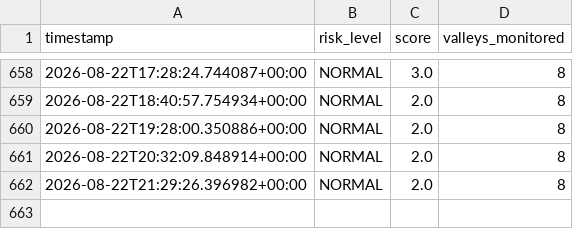
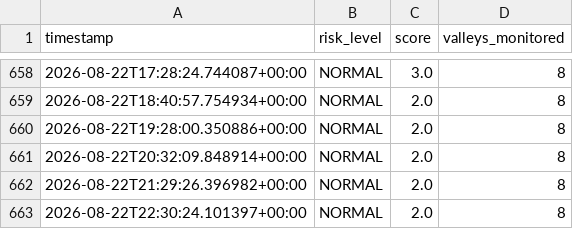
Before and after one commit to mirkhanzai/glacial-risk-watch-pakistan, a CSV file: data/history.csv, drawn as a sheet; only a part is shown, gaps mark what is left out; the diff names each change by its address in the sheet, - before the commit and + after, or states it on an @@ line.

Commit message:
Update monitoring data

```diff
--- a/data/history.csv
+++ b/data/history.csv
+row 663: 2026-08-22T22:30:24.101397+00:00 | NORMAL | 2.0 | 8
```
Also changed, not shown: data/latest_valleys.csv, 1 other file.
